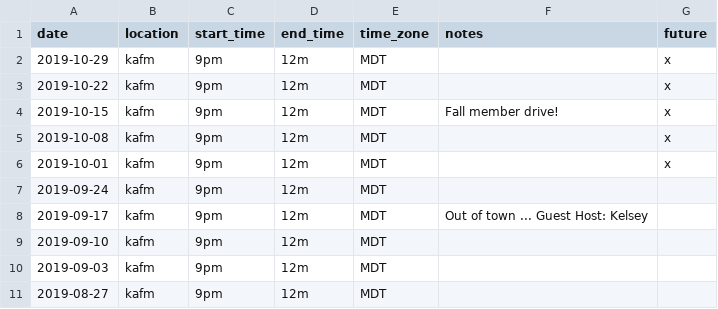
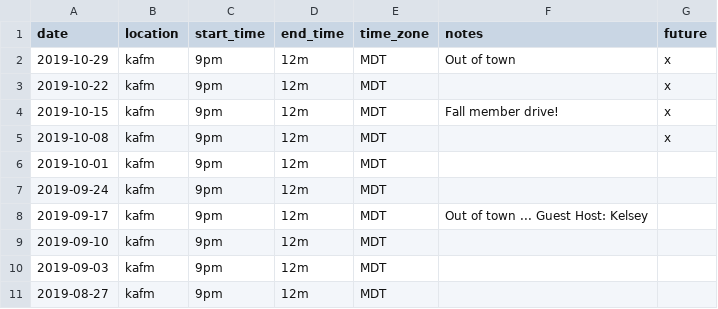
Before and after one commit to ubikorp/lacking.org, a CSV file: _data/schedule.csv, drawn as a sheet; only a part is shown.

```diff
--- a/_data/schedule.csv
+++ b/_data/schedule.csv
@@ -1,3 +1,3 @@
 date,location,start_time,end_time,time_zone,notes,future
-2019-10-29,kafm,9pm,12m,MDT,,x
+2019-10-29,kafm,9pm,12m,MDT,Out of town,x
 2019-10-22,kafm,9pm,12m,MDT,,x
@@ -5,3 +5,3 @@ date,location,start_time,end_time,time_zone,notes,future
 2019-10-08,kafm,9pm,12m,MDT,,x
-2019-10-01,kafm,9pm,12m,MDT,,x
+2019-10-01,kafm,9pm,12m,MDT,,
 2019-09-24,kafm,9pm,12m,MDT,,
```
Also changed, not shown: _data/new_playlist.csv, 4 other files.
